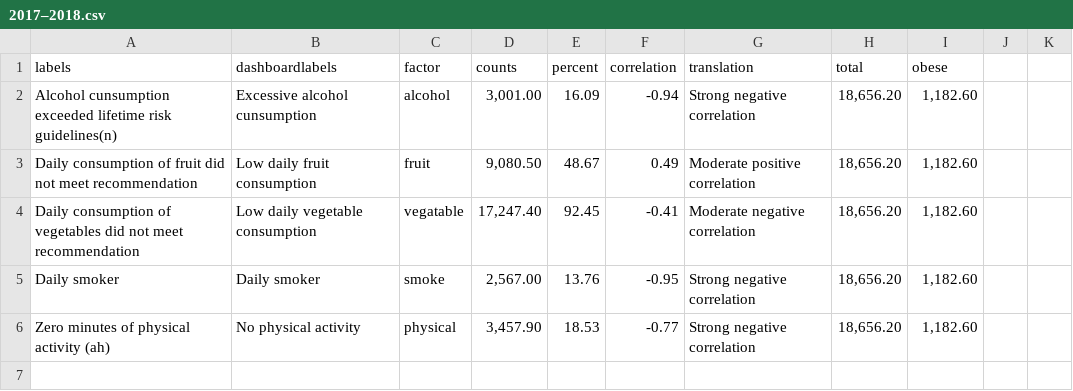
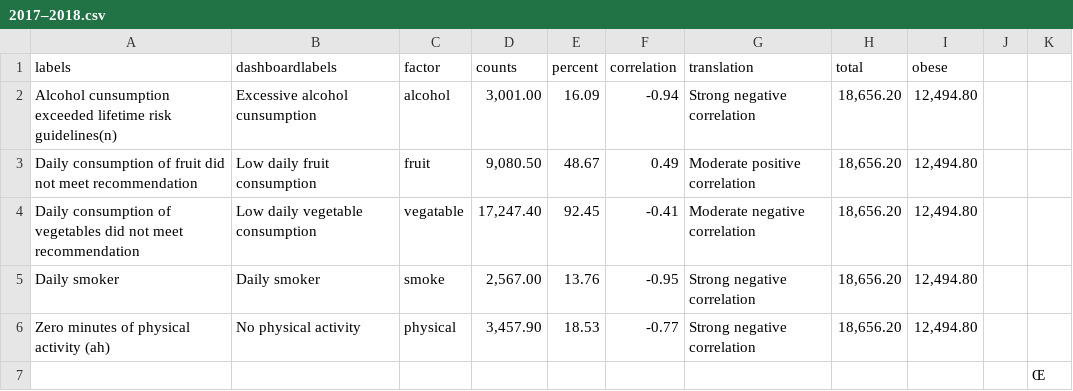
Before and after one commit to JinjuSu/DataViz, a CSV file: resources/dataset/viz4/barplot/2017–2018.csv, drawn as a sheet; the diff names each change by its address in the sheet, - before the commit and + after, or states it on an @@ line.

```diff
--- a/resources/dataset/viz4/barplot/2017–2018.csv
+++ b/resources/dataset/viz4/barplot/2017–2018.csv
-I2:I6 (obese): 1,182.60
+I2:I6 (obese): 12,494.80
+row 7:  |  |  |  |  |  |  |  |  |  | Œ
```
Also changed, not shown: 3 other files.
